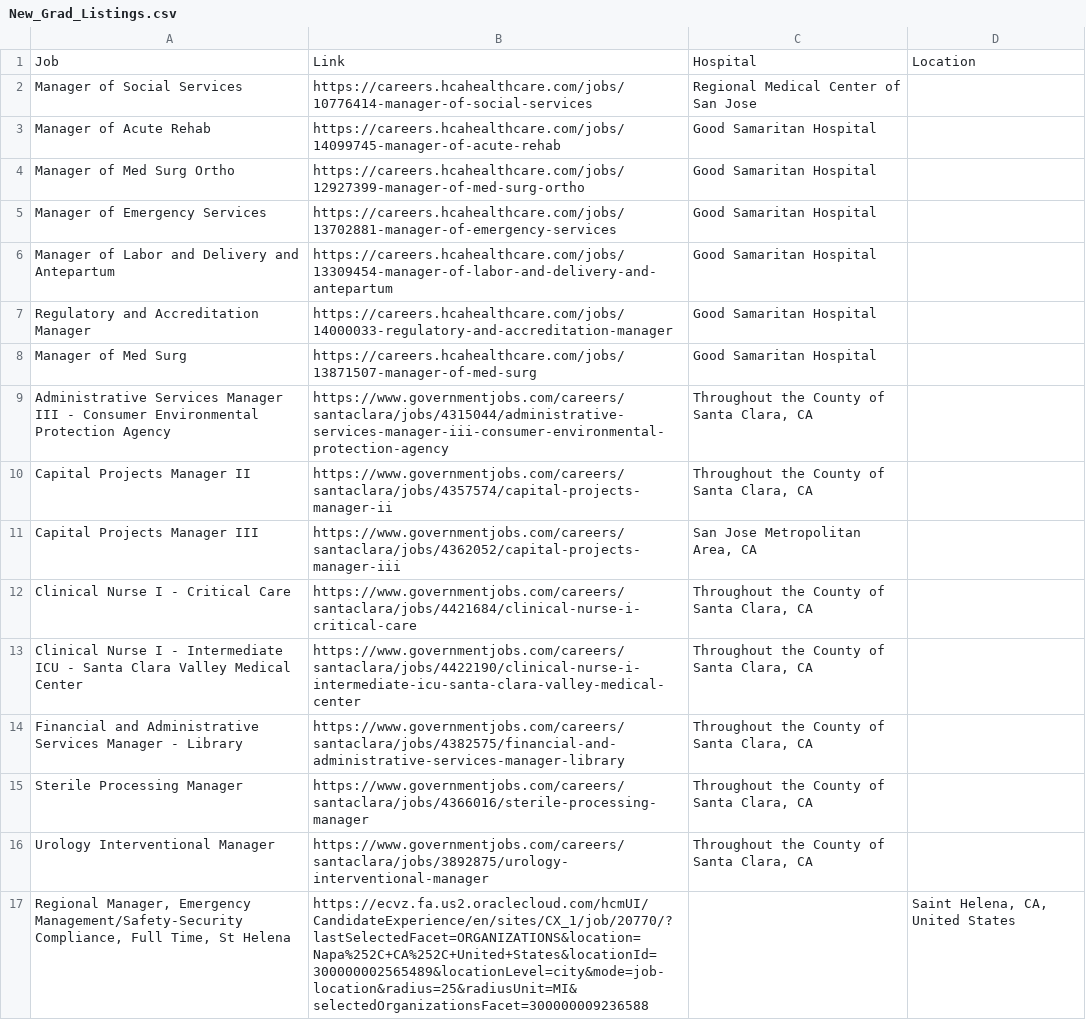
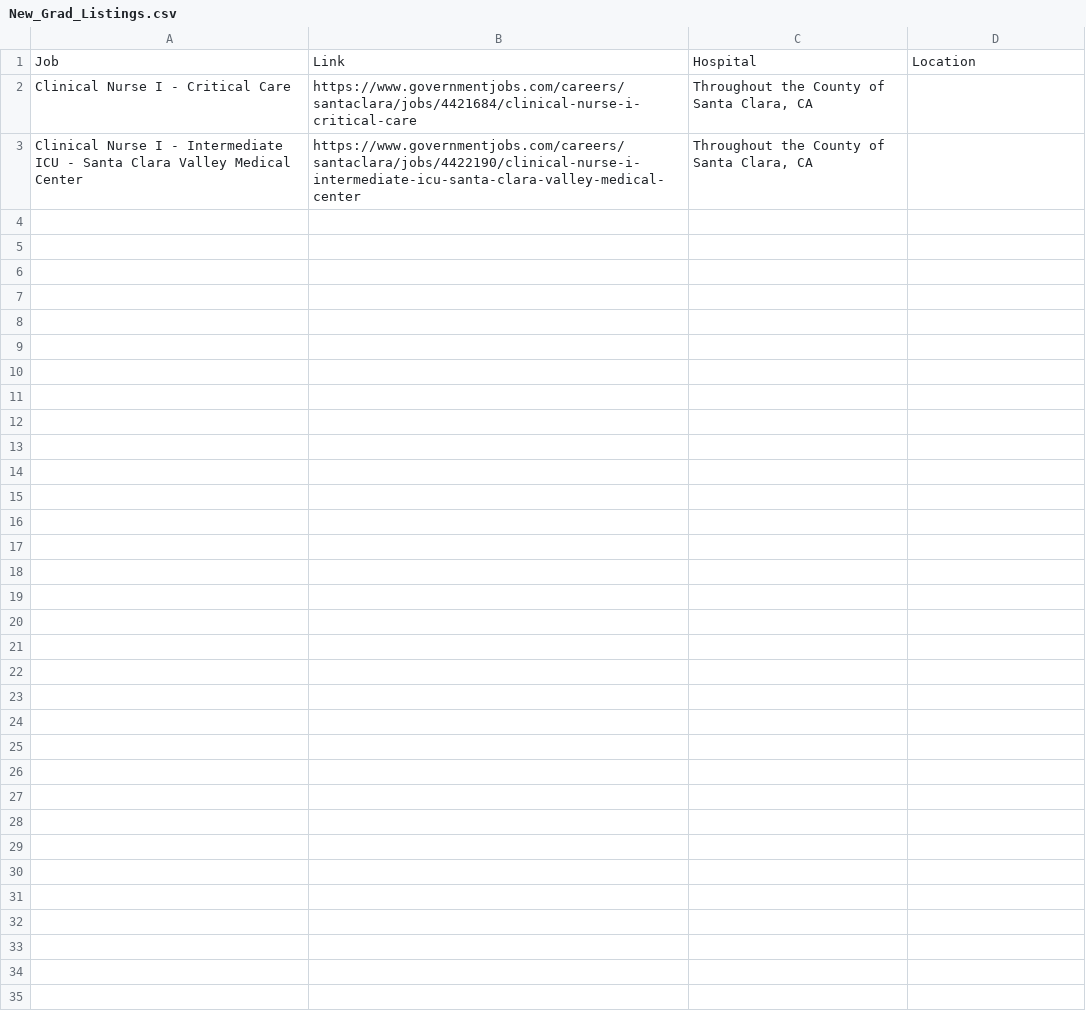
Before and after one commit to JeremyTran211/new-grad-RN-scraper, a CSV file: New_Grad_Listings.csv, drawn as a sheet; the diff names each change by its address in the sheet, - before the commit and + after, or states it on an @@ line.

Commit message:
Workday finished and connected. Code clean up, removed print statements for testing

```diff
--- a/New_Grad_Listings.csv
+++ b/New_Grad_Listings.csv
-row 2: Manager of Social Services | https://careers.hcahealthcare.com/jobs/10776414-manager-of-social-services | Regional Medical Center of San Jose
-row 3: Manager of Acute Rehab | https://careers.hcahealthcare.com/jobs/14099745-manager-of-acute-rehab | Good Samaritan Hospital
-row 4: Manager of Med Surg Ortho | https://careers.hcahealthcare.com/jobs/12927399-manager-of-med-surg-ortho | Good Samaritan Hospital
-row 5: Manager of Emergency Services | https://careers.hcahealthcare.com/jobs/13702881-manager-of-emergency-services | Good Samaritan Hospital
-row 6: Manager of Labor and Delivery and Antepartum | https://careers.hcahealthcare.com/jobs/13309454-manager-of-labor-and-delivery-and-antepartum | Good Samaritan Hospital
-row 7: Regulatory and Accreditation Manager | https://careers.hcahealthcare.com/jobs/14000033-regulatory-and-accreditation-manager | Good Samaritan Hospital
-row 8: Manager of Med Surg | https://careers.hcahealthcare.com/jobs/13871507-manager-of-med-surg | Good Samaritan Hospital
-row 9: Administrative Services Manager III - Consumer Environmental Protection Agency | https://www.governmentjobs.com/careers/santaclara/jobs/4315044/administrative-services-manager-iii-consumer-environmental-protection-agency | Throughout the County of Santa Clara, CA
-row 10: Capital Projects Manager II | https://www.governmentjobs.com/careers/santaclara/jobs/4357574/capital-projects-manager-ii | Throughout the County of Santa Clara, CA
-row 11: Capital Projects Manager III | https://www.governmentjobs.com/careers/santaclara/jobs/4362052/capital-projects-manager-iii | San Jose Metropolitan Area, CA
-row 14: Financial and Administrative Services Manager - Library | https://www.governmentjobs.com/careers/santaclara/jobs/4382575/financial-and-administrative-services-manager-library | Throughout the County of Santa Clara, CA
-row 15: Sterile Processing Manager | https://www.governmentjobs.com/careers/santaclara/jobs/4366016/sterile-processing-manager | Throughout the County of Santa Clara, CA
-row 16: Urology Interventional Manager | https://www.governmentjobs.com/careers/santaclara/jobs/3892875/urology-interventional-manager | Throughout the County of Santa Clara, CA
-row 17: Regional Manager, Emergency Management/Safety-Security Compliance, Full Time, St Helena | https://ecvz.fa.us2.oraclecloud.com/hcmUI/CandidateExperience/en/sites/CX_1/job/20770/?lastSelectedFacet=ORGANIZATIONS&location=Napa%252C+CA%252C+United+States&locationId=300000002565489&locationLevel=city&mode=job-location&radius=25&radiusUnit=MI&selectedOrganizationsFacet=300000009236588 |  | Saint Helena, CA, United States
```
Also changed, not shown: 5 other files.
